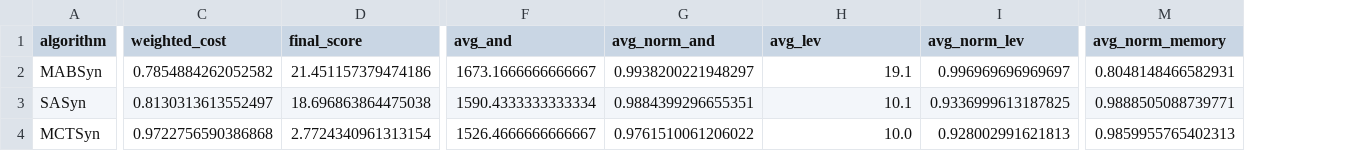
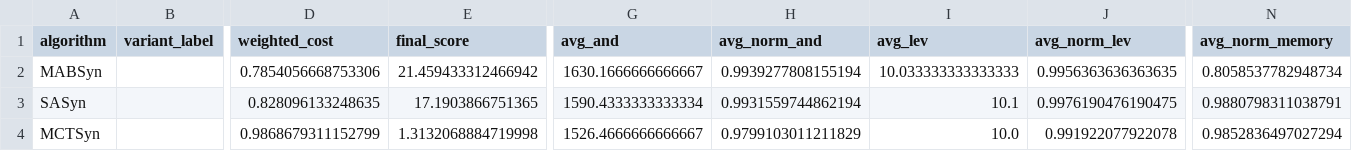
Before and after one commit to hxyyy1/SynSearch, a CSV file: .compare_results/aggregate.csv, drawn as a sheet; only a part is shown, gaps mark what is left out; addresses are those after the commit; the diff covers the shown part only; the diff names each change by its address in the sheet, - before the commit and + after, or states it on an @@ line.

```diff
--- a/.compare_results/aggregate.csv
+++ b/.compare_results/aggregate.csv
+column B (variant_label), empty
-D2 (weighted_cost): 0.7854884262052582
+D2 (weighted_cost): 0.7854056668753306
-E2 (final_score): 21.451157379474186
+E2 (final_score): 21.459433312466942
-G2 (avg_and): 1673.1666666666667
+G2 (avg_and): 1630.1666666666667
-H2 (avg_norm_and): 0.9938200221948297
+H2 (avg_norm_and): 0.9939277808155194
-I2 (avg_lev): 19.1
+I2 (avg_lev): 10.033333333333333
-J2 (avg_norm_lev): 0.996969696969697
+J2 (avg_norm_lev): 0.9956363636363635
-N2 (avg_norm_memory): 0.8048148466582931
+N2 (avg_norm_memory): 0.8058537782948734
-D3 (weighted_cost): 0.8130313613552497
+D3 (weighted_cost): 0.828096133248635
-E3 (final_score): 18.696863864475038
+E3 (final_score): 17.1903866751365
-H3 (avg_norm_and): 0.9884399296655351
+H3 (avg_norm_and): 0.9931559744862194
-J3 (avg_norm_lev): 0.9336999613187825
+J3 (avg_norm_lev): 0.9976190476190475
-N3 (avg_norm_memory): 0.9888505088739771
+N3 (avg_norm_memory): 0.9880798311038791
-D4 (weighted_cost): 0.9722756590386868
+D4 (weighted_cost): 0.9868679311152799
-E4 (final_score): 2.7724340961313154
+E4 (final_score): 1.3132068884719998
-H4 (avg_norm_and): 0.9761510061206022
+H4 (avg_norm_and): 0.9799103011211829
-J4 (avg_norm_lev): 0.928002991621813
+J4 (avg_norm_lev): 0.991922077922078
-N4 (avg_norm_memory): 0.9859955765402313
+N4 (avg_norm_memory): 0.9852836497027294
```
Also changed, not shown: 3 edited cells elsewhere in this file, .compare_results/details.csv, 14 other files.
